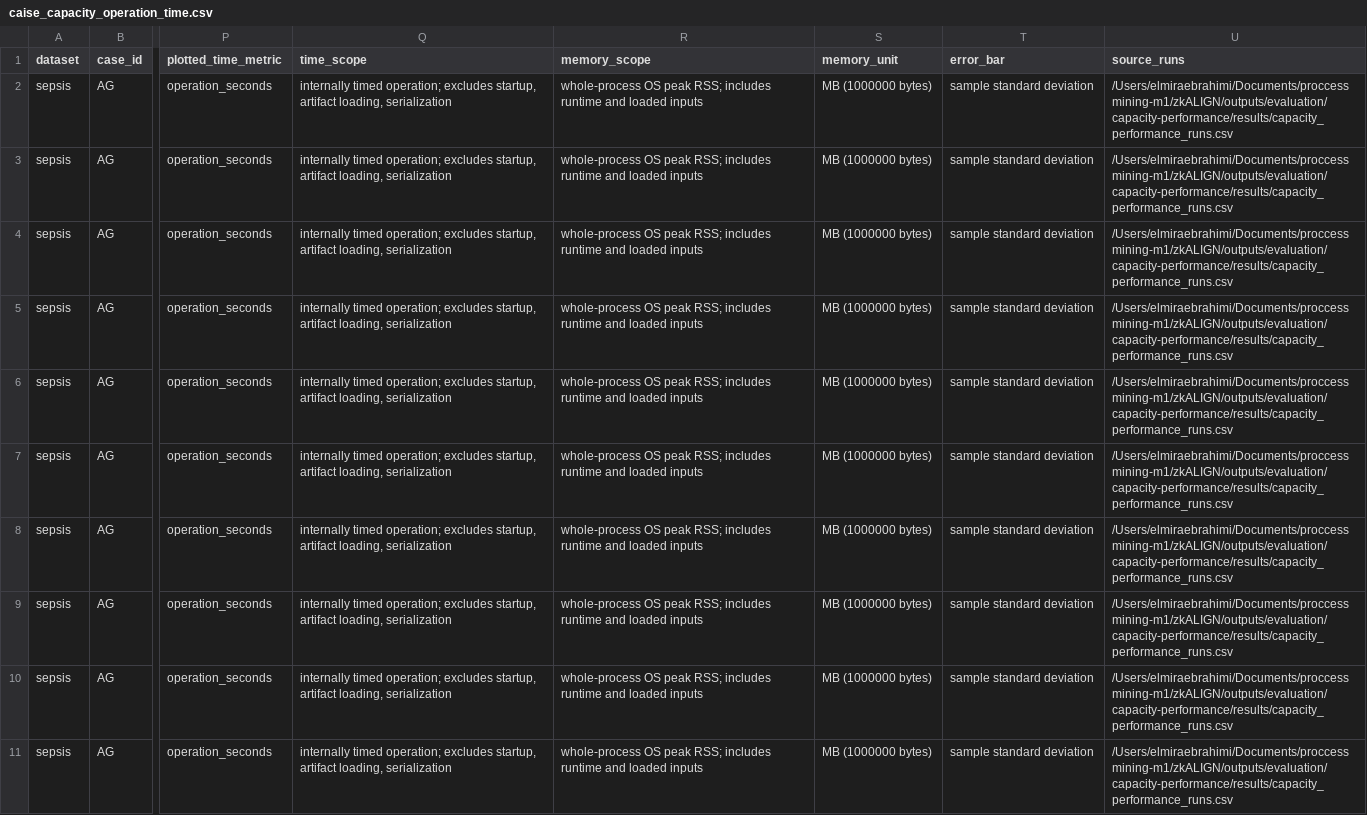
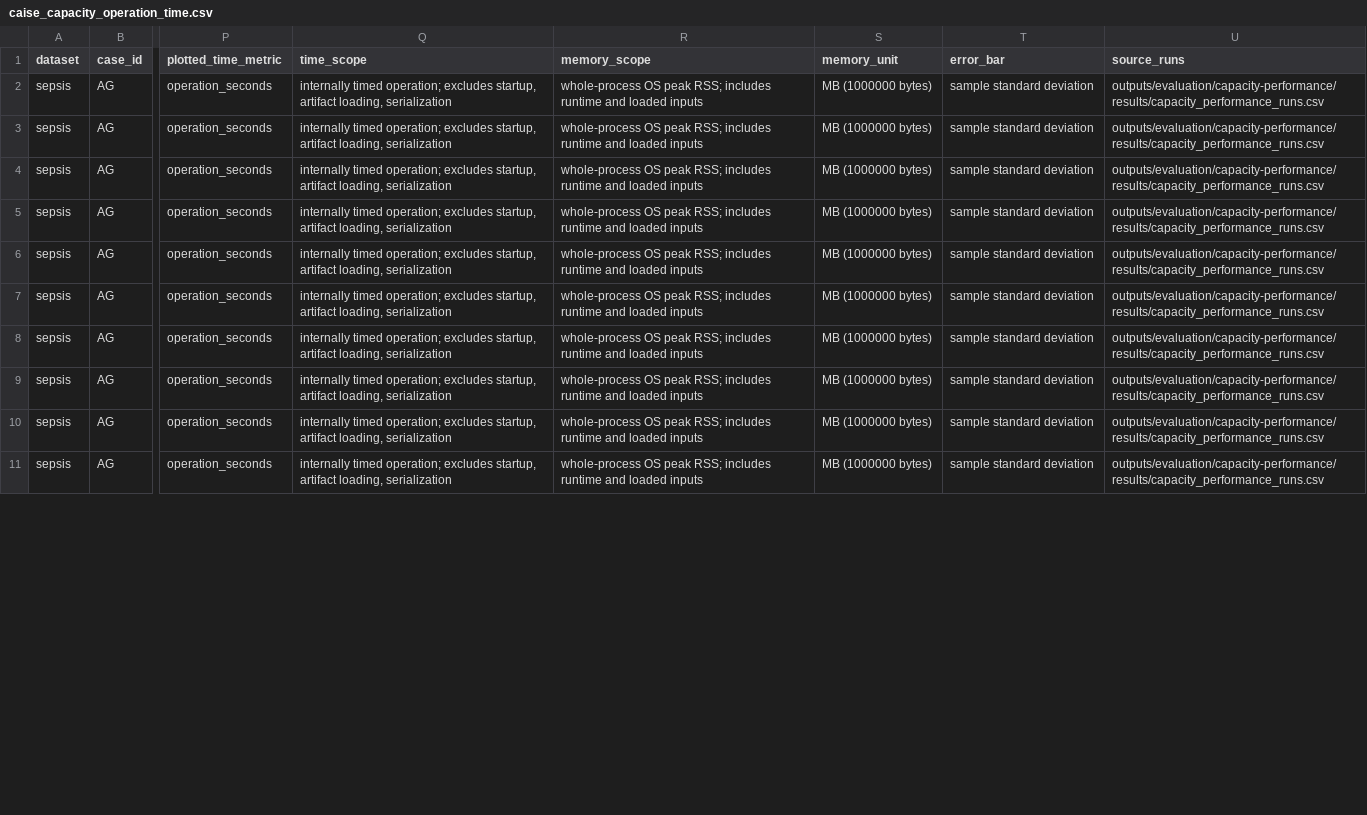
Before and after one commit to ElmiraEbrahimi/zkALIGN, a CSV file: eval/plotting/data/caise_capacity_operation_time.csv, drawn as a sheet; only a part is shown, gaps mark what is left out; the diff covers the shown part only; the diff names each change by its address in the sheet, - before the commit and + after, or states it on an @@ line.

Commit message:
Improve source portability and installation instructions

```diff
--- a/eval/plotting/data/caise_capacity_operation_time.csv
+++ b/eval/plotting/data/caise_capacity_operation_time.csv
-U2:U11 (source_runs): /Users/elmiraebrahimi/Documents/proccess mining-m1/zkALIGN/outputs/evaluation/capacity-performance/results/capacity_performance_runs.csv
+U2:U11 (source_runs): outputs/evaluation/capacity-performance/results/capacity_performance_runs.csv
```
Also changed, not shown: 10 edited cells elsewhere in this file, 15 other files.
